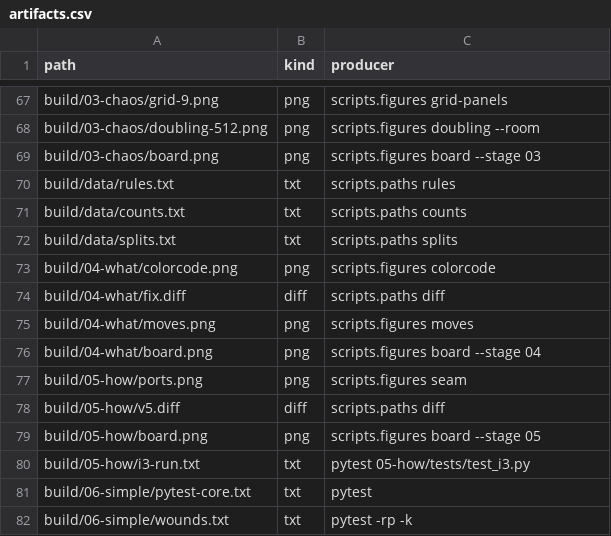
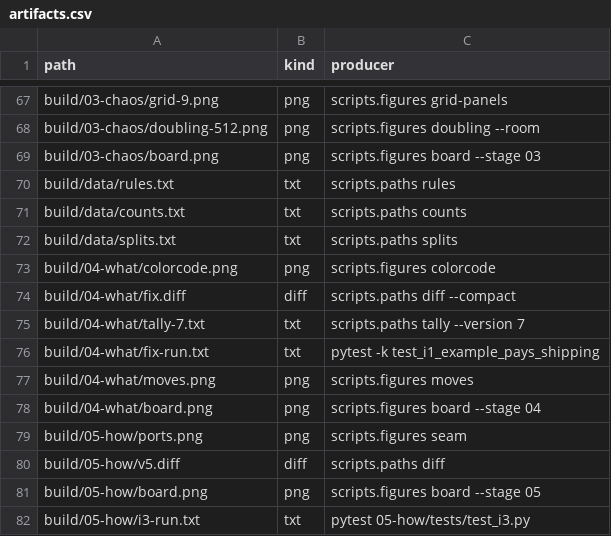
Before and after one commit to dpopchev/chaos-to-simple, a CSV file: data/artifacts.csv, drawn as a sheet; only a part is shown, gaps mark what is left out; the shorter side is filled out with more unchanged rows.

Commit message:
feat(deck): label the fix v6 to v7 under its tally with its test
Refs: W-142 T-323

```diff
--- a/data/artifacts.csv
+++ b/data/artifacts.csv
@@ -73,3 +73,5 @@ build/data/splits.txt,txt,scripts.paths splits
 build/04-what/colorcode.png,png,scripts.figures colorcode
-build/04-what/fix.diff,diff,scripts.paths diff
+build/04-what/fix.diff,diff,scripts.paths diff --compact
+build/04-what/tally-7.txt,txt,scripts.paths tally --version 7
+build/04-what/fix-run.txt,txt,pytest -k test_i1_example_pays_shipping
 build/04-what/moves.png,png,scripts.figures moves
```
Also changed, not shown: 2 other files.
